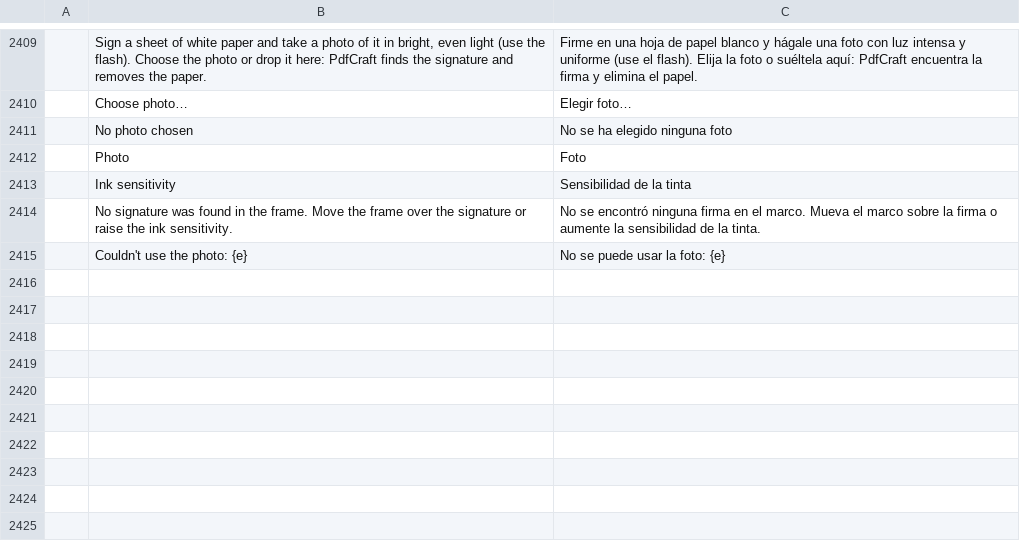
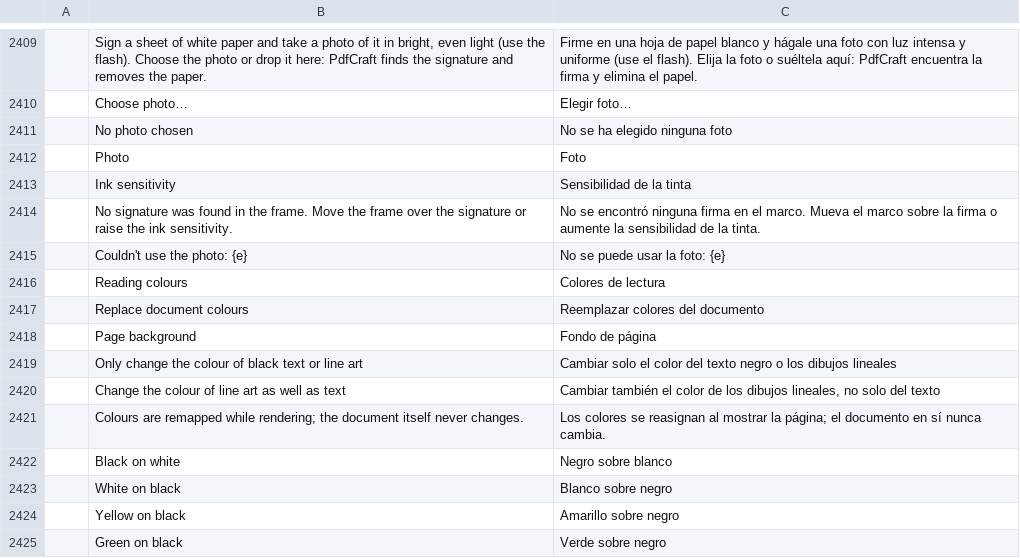
Before and after one commit to 23sati/pdfcraft, a TSV file: crates/ui-egui/src/i18n/es.tsv, drawn as a sheet; only a part is shown, gaps mark what is left out; the diff names each change by its address in the sheet, - before the commit and + after, or states it on an @@ line.

```diff
--- a/crates/ui-egui/src/i18n/es.tsv
+++ b/crates/ui-egui/src/i18n/es.tsv
+row 2416:  | Reading colours | Colores de lectura
+row 2417:  | Replace document colours | Reemplazar colores del documento
+row 2418:  | Page background | Fondo de página
+row 2419:  | Only change the colour of black text or line art | Cambiar solo el color del texto negro o los dibujos lineales
+row 2420:  | Change the colour of line art as well as text | Cambiar también el color de los dibujos lineales, no solo del texto
+row 2421:  | Colours are remapped while rendering; the document itself never changes. | Los colores se reasignan al mostrar la página; el documento en sí nunca cambia.
+row 2422:  | Black on white | Negro sobre blanco
+row 2423:  | White on black | Blanco sobre negro
+row 2424:  | Yellow on black | Amarillo sobre negro
+row 2425:  | Green on black | Verde sobre negro
```
Also changed, not shown: crates/ui-egui/src/i18n/el.tsv, crates/ui-egui/src/i18n/pl.tsv, 4 other files.
